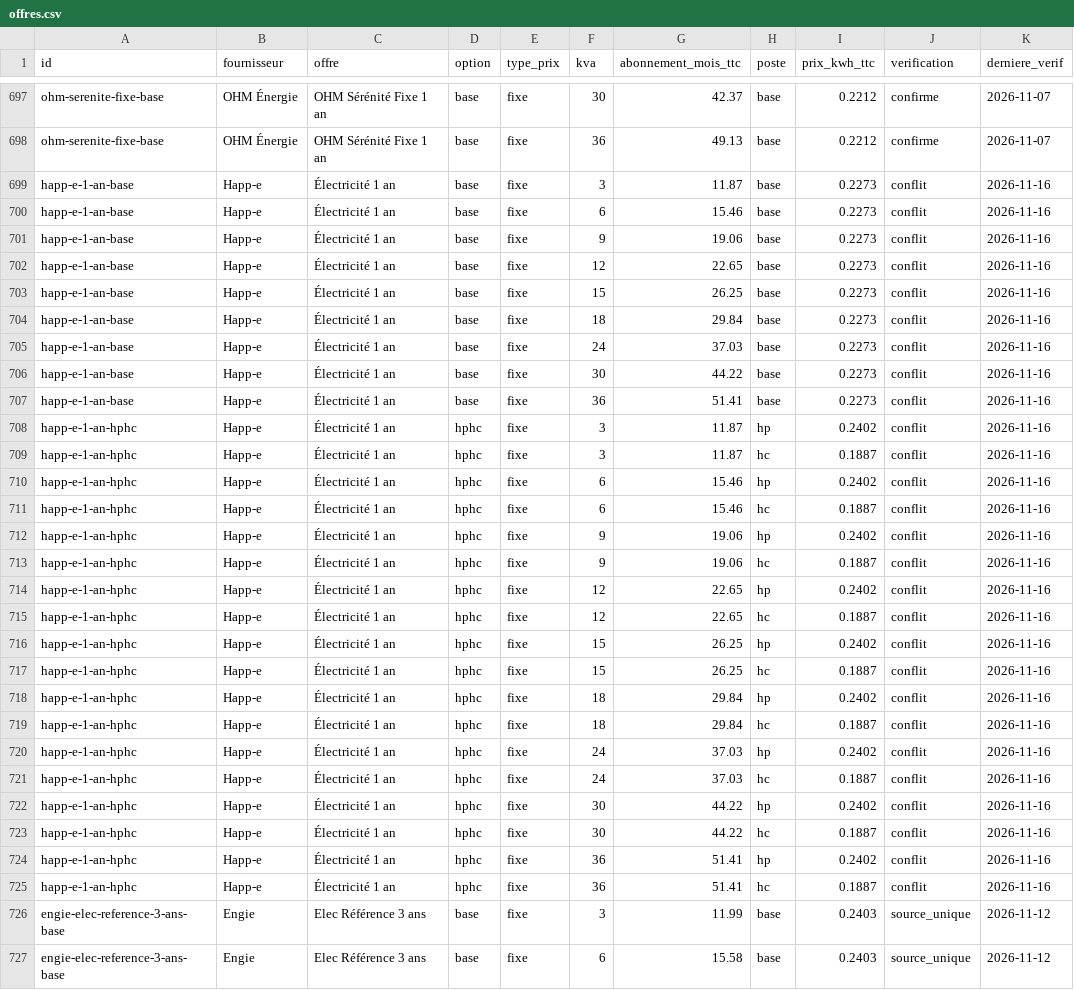
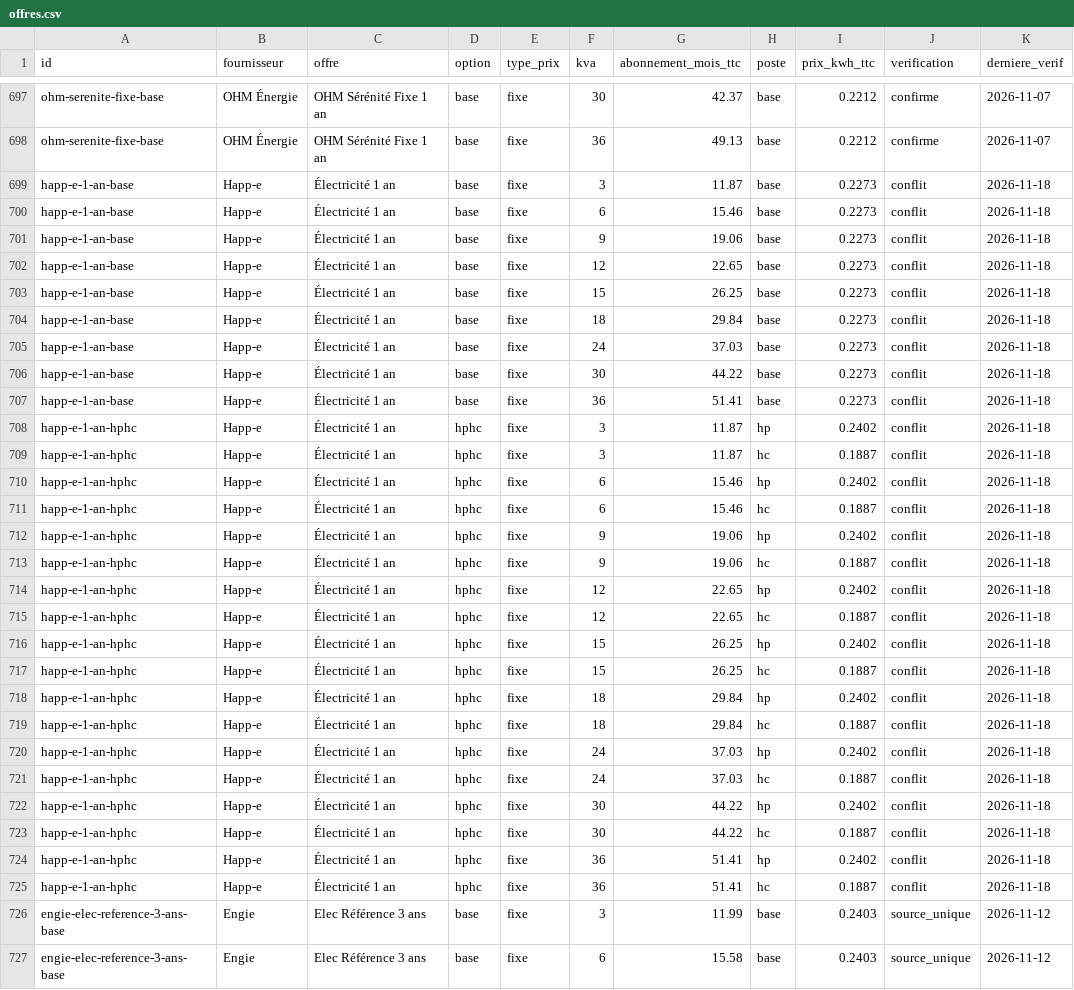
Before and after one commit to NicolasPopy/elec-moins-chere-prix, a CSV file: data/offres.csv, drawn as a sheet; only a part is shown, gaps mark what is left out; the diff covers the shown part only.

```diff
--- a/data/offres.csv
+++ b/data/offres.csv
@@ -698,29 +698,29 @@ ohm-serenite-fixe-base;OHM Énergie;OHM Sérénité Fixe 1 an;base;fixe;30;42.37
 ohm-serenite-fixe-base;OHM Énergie;OHM Sérénité Fixe 1 an;base;fixe;36;49.13;base;0.2212;confirme;2026-11-07
-happ-e-1-an-base;Happ-e;Électricité 1 an;base;fixe;3;11.87;base;0.2273;conflit;2026-11-16
-happ-e-1-an-base;Happ-e;Électricité 1 an;base;fixe;6;15.46;base;0.2273;conflit;2026-11-16
-happ-e-1-an-base;Happ-e;Électricité 1 an;base;fixe;9;19.06;base;0.2273;conflit;2026-11-16
-happ-e-1-an-base;Happ-e;Électricité 1 an;base;fixe;12;22.65;base;0.2273;conflit;2026-11-16
-happ-e-1-an-base;Happ-e;Électricité 1 an;base;fixe;15;26.25;base;0.2273;conflit;2026-11-16
-happ-e-1-an-base;Happ-e;Électricité 1 an;base;fixe;18;29.84;base;0.2273;conflit;2026-11-16
-happ-e-1-an-base;Happ-e;Électricité 1 an;base;fixe;24;37.03;base;0.2273;conflit;2026-11-16
-happ-e-1-an-base;Happ-e;Électricité 1 an;base;fixe;30;44.22;base;0.2273;conflit;2026-11-16
-happ-e-1-an-base;Happ-e;Électricité 1 an;base;fixe;36;51.41;base;0.2273;conflit;2026-11-16
-happ-e-1-an-hphc;Happ-e;Électricité 1 an;hphc;fixe;3;11.87;hp;0.2402;conflit;2026-11-16
-happ-e-1-an-hphc;Happ-e;Électricité 1 an;hphc;fixe;3;11.87;hc;0.1887;conflit;2026-11-16
-happ-e-1-an-hphc;Happ-e;Électricité 1 an;hphc;fixe;6;15.46;hp;0.2402;conflit;2026-11-16
-happ-e-1-an-hphc;Happ-e;Électricité 1 an;hphc;fixe;6;15.46;hc;0.1887;conflit;2026-11-16
-happ-e-1-an-hphc;Happ-e;Électricité 1 an;hphc;fixe;9;19.06;hp;0.2402;conflit;2026-11-16
-happ-e-1-an-hphc;Happ-e;Électricité 1 an;hphc;fixe;9;19.06;hc;0.1887;conflit;2026-11-16
-happ-e-1-an-hphc;Happ-e;Électricité 1 an;hphc;fixe;12;22.65;hp;0.2402;conflit;2026-11-16
-happ-e-1-an-hphc;Happ-e;Électricité 1 an;hphc;fixe;12;22.65;hc;0.1887;conflit;2026-11-16
-happ-e-1-an-hphc;Happ-e;Électricité 1 an;hphc;fixe;15;26.25;hp;0.2402;conflit;2026-11-16
-happ-e-1-an-hphc;Happ-e;Électricité 1 an;hphc;fixe;15;26.25;hc;0.1887;conflit;2026-11-16
-happ-e-1-an-hphc;Happ-e;Électricité 1 an;hphc;fixe;18;29.84;hp;0.2402;conflit;2026-11-16
-happ-e-1-an-hphc;Happ-e;Électricité 1 an;hphc;fixe;18;29.84;hc;0.1887;conflit;2026-11-16
-happ-e-1-an-hphc;Happ-e;Électricité 1 an;hphc;fixe;24;37.03;hp;0.2402;conflit;2026-11-16
-happ-e-1-an-hphc;Happ-e;Électricité 1 an;hphc;fixe;24;37.03;hc;0.1887;conflit;2026-11-16
-happ-e-1-an-hphc;Happ-e;Électricité 1 an;hphc;fixe;30;44.22;hp;0.2402;conflit;2026-11-16
-happ-e-1-an-hphc;Happ-e;Électricité 1 an;hphc;fixe;30;44.22;hc;0.1887;conflit;2026-11-16
-happ-e-1-an-hphc;Happ-e;Électricité 1 an;hphc;fixe;36;51.41;hp;0.2402;conflit;2026-11-16
-happ-e-1-an-hphc;Happ-e;Électricité 1 an;hphc;fixe;36;51.41;hc;0.1887;conflit;2026-11-16
+happ-e-1-an-base;Happ-e;Électricité 1 an;base;fixe;3;11.87;base;0.2273;conflit;2026-11-18
+happ-e-1-an-base;Happ-e;Électricité 1 an;base;fixe;6;15.46;base;0.2273;conflit;2026-11-18
+happ-e-1-an-base;Happ-e;Électricité 1 an;base;fixe;9;19.06;base;0.2273;conflit;2026-11-18
+happ-e-1-an-base;Happ-e;Électricité 1 an;base;fixe;12;22.65;base;0.2273;conflit;2026-11-18
+happ-e-1-an-base;Happ-e;Électricité 1 an;base;fixe;15;26.25;base;0.2273;conflit;2026-11-18
+happ-e-1-an-base;Happ-e;Électricité 1 an;base;fixe;18;29.84;base;0.2273;conflit;2026-11-18
+happ-e-1-an-base;Happ-e;Électricité 1 an;base;fixe;24;37.03;base;0.2273;conflit;2026-11-18
+happ-e-1-an-base;Happ-e;Électricité 1 an;base;fixe;30;44.22;base;0.2273;conflit;2026-11-18
+happ-e-1-an-base;Happ-e;Électricité 1 an;base;fixe;36;51.41;base;0.2273;conflit;2026-11-18
+happ-e-1-an-hphc;Happ-e;Électricité 1 an;hphc;fixe;3;11.87;hp;0.2402;conflit;2026-11-18
+happ-e-1-an-hphc;Happ-e;Électricité 1 an;hphc;fixe;3;11.87;hc;0.1887;conflit;2026-11-18
+happ-e-1-an-hphc;Happ-e;Électricité 1 an;hphc;fixe;6;15.46;hp;0.2402;conflit;2026-11-18
+happ-e-1-an-hphc;Happ-e;Électricité 1 an;hphc;fixe;6;15.46;hc;0.1887;conflit;2026-11-18
+happ-e-1-an-hphc;Happ-e;Électricité 1 an;hphc;fixe;9;19.06;hp;0.2402;conflit;2026-11-18
+happ-e-1-an-hphc;Happ-e;Électricité 1 an;hphc;fixe;9;19.06;hc;0.1887;conflit;2026-11-18
+happ-e-1-an-hphc;Happ-e;Électricité 1 an;hphc;fixe;12;22.65;hp;0.2402;conflit;2026-11-18
+happ-e-1-an-hphc;Happ-e;Électricité 1 an;hphc;fixe;12;22.65;hc;0.1887;conflit;2026-11-18
+happ-e-1-an-hphc;Happ-e;Électricité 1 an;hphc;fixe;15;26.25;hp;0.2402;conflit;2026-11-18
+happ-e-1-an-hphc;Happ-e;Électricité 1 an;hphc;fixe;15;26.25;hc;0.1887;conflit;2026-11-18
+happ-e-1-an-hphc;Happ-e;Électricité 1 an;hphc;fixe;18;29.84;hp;0.2402;conflit;2026-11-18
+happ-e-1-an-hphc;Happ-e;Électricité 1 an;hphc;fixe;18;29.84;hc;0.1887;conflit;2026-11-18
+happ-e-1-an-hphc;Happ-e;Électricité 1 an;hphc;fixe;24;37.03;hp;0.2402;conflit;2026-11-18
+happ-e-1-an-hphc;Happ-e;Électricité 1 an;hphc;fixe;24;37.03;hc;0.1887;conflit;2026-11-18
+happ-e-1-an-hphc;Happ-e;Électricité 1 an;hphc;fixe;30;44.22;hp;0.2402;conflit;2026-11-18
+happ-e-1-an-hphc;Happ-e;Électricité 1 an;hphc;fixe;30;44.22;hc;0.1887;conflit;2026-11-18
+happ-e-1-an-hphc;Happ-e;Électricité 1 an;hphc;fixe;36;51.41;hp;0.2402;conflit;2026-11-18
+happ-e-1-an-hphc;Happ-e;Électricité 1 an;hphc;fixe;36;51.41;hc;0.1887;conflit;2026-11-18
 engie-elec-reference-3-ans-base;Engie;Elec Référence 3 ans;base;fixe;3;11.99;base;0.2403;source_unique;2026-11-12
```
Also changed, not shown: 59 edited cells elsewhere in this file, 5 other files.
